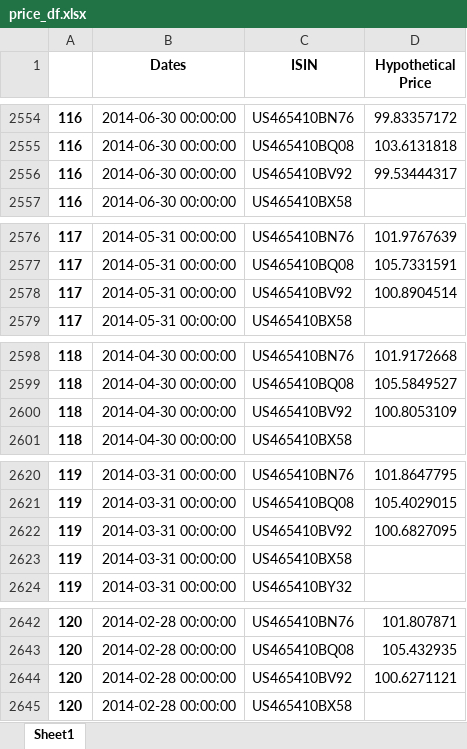
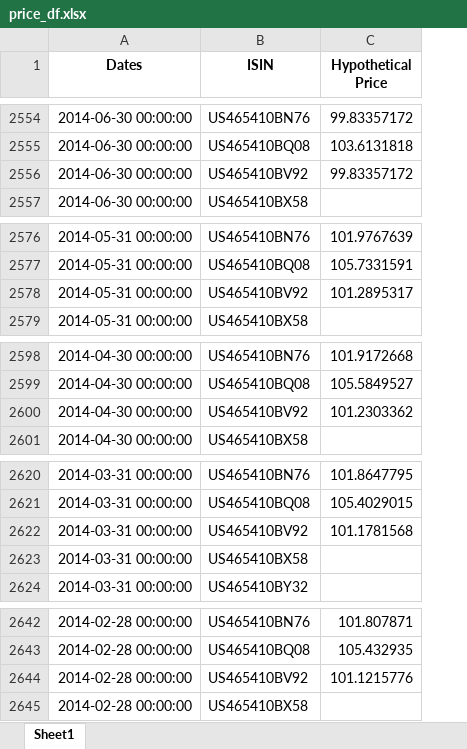
Before and after one commit to angeloahm/Expected_recovery_rates, an Excel workbook: Data/price_df.xlsx, sheet Sheet1, drawn as a sheet; only a part is shown, gaps mark what is left out; values as stored, in another font and other column widths than the file's, no borders; removed rows and columns are numbered as before the commit, all else as after; the diff covers the shown part only; the diff names each change by its address in the sheet, - before the commit and + after, or states it on an @@ line.

```diff
--- a/Data/price_df.xlsx (sheet Sheet1)
+++ b/Data/price_df.xlsx (sheet Sheet1)
-column A, rows 2554-2557: all 116; rows 2576-2579: all 117; rows 2598-2601: all 118; rows 2620-2624: all 119; rows 2642-2645: all 120
-C2556 (Hypothetical Price): 99.53444317
+C2556 (Hypothetical Price): 99.83357172
-C2578 (Hypothetical Price): 100.8904514
+C2578 (Hypothetical Price): 101.2895317
-C2600 (Hypothetical Price): 100.8053109
+C2600 (Hypothetical Price): 101.2303362
-C2622 (Hypothetical Price): 100.6827095
+C2622 (Hypothetical Price): 101.1781568
-C2644 (Hypothetical Price): 100.6271121
+C2644 (Hypothetical Price): 101.1215776
```
Also changed, not shown: 58 edited cells elsewhere in this sheet, Data/ger_yield_df.xlsx, Data/it_yield_df.xlsx, 3 other files.
